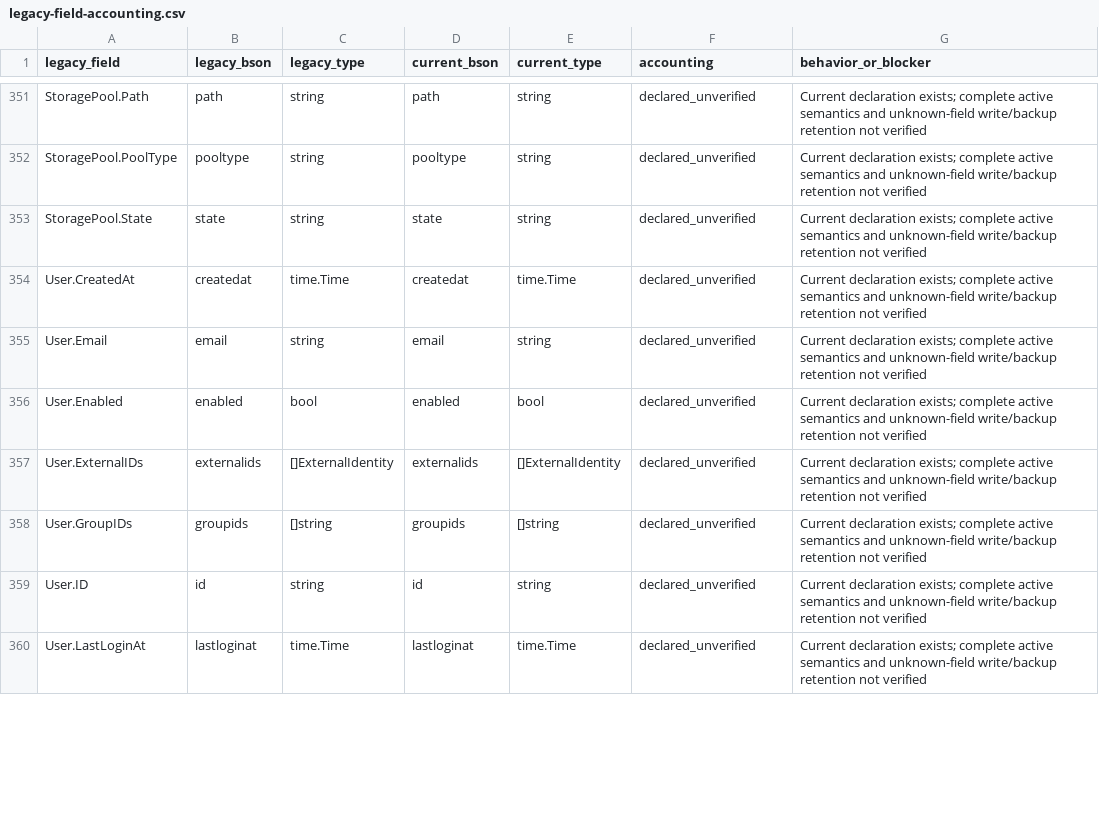
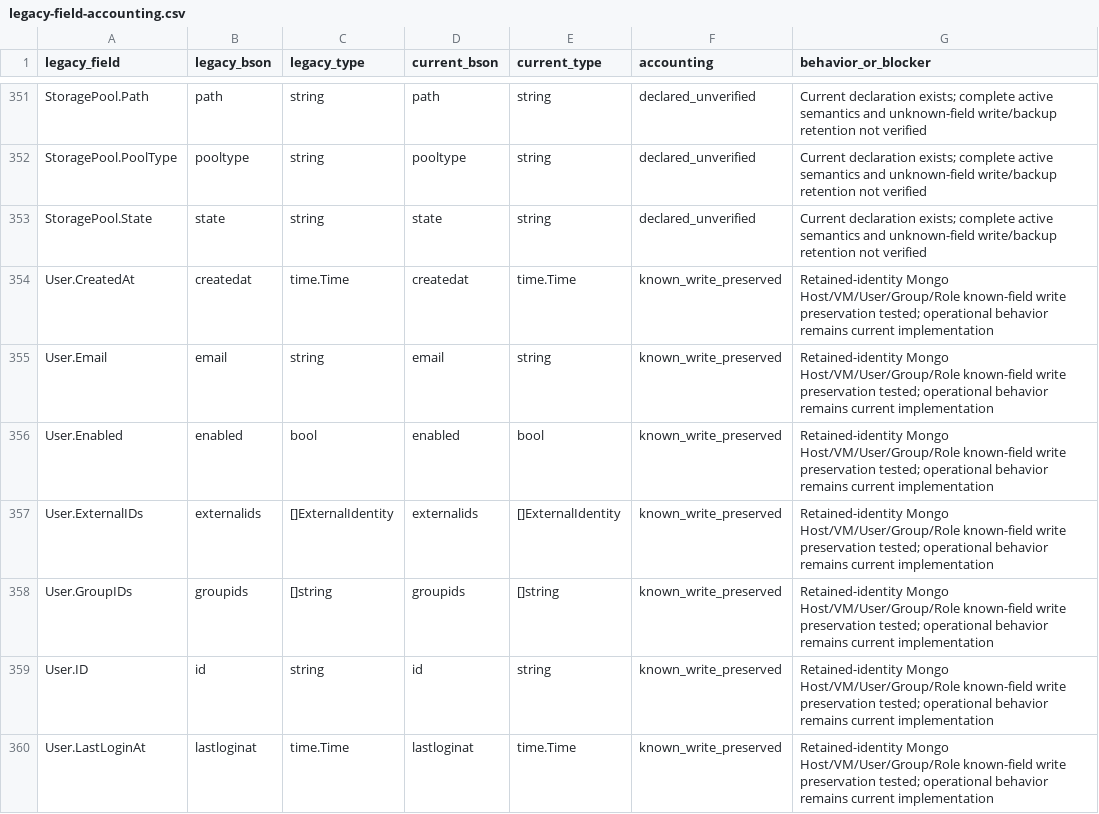
Before and after one commit to donovanm21/kvm-center, a CSV file: docs/legacy-field-accounting.csv, drawn as a sheet; only a part is shown, gaps mark what is left out; the diff covers the shown part only.

Commit message:
Preserve startup entities through versioned backups and fresh restore (#88)
* Preserve startup entities through versioned backup overlays and fresh restore

* Route recovery acceptance through explicit fresh restore

```diff
--- a/docs/legacy-field-accounting.csv
+++ b/docs/legacy-field-accounting.csv
@@ -353,8 +353,8 @@ StoragePool.PoolType,pooltype,string,pooltype,string,declared_unverified,Current
 StoragePool.State,state,string,state,string,declared_unverified,Current declaration exists; complete active semantics and unknown-field write/backup retention not verified
-User.CreatedAt,createdat,time.Time,createdat,time.Time,declared_unverified,Current declaration exists; complete active semantics and unknown-field write/backup retention not verified
-User.Email,email,string,email,string,declared_unverified,Current declaration exists; complete active semantics and unknown-field write/backup retention not verified
-User.Enabled,enabled,bool,enabled,bool,declared_unverified,Current declaration exists; complete active semantics and unknown-field write/backup retention not verified
-User.ExternalIDs,externalids,[]ExternalIdentity,externalids,[]ExternalIdentity,declared_unverified,Current declaration exists; complete active semantics and unknown-field write/backup retention not verified
-User.GroupIDs,groupids,[]string,groupids,[]string,declared_unverified,Current declaration exists; complete active semantics and unknown-field write/backup retention not verified
-User.ID,id,string,id,string,declared_unverified,Current declaration exists; complete active semantics and unknown-field write/backup retention not verified
-User.LastLoginAt,lastloginat,time.Time,lastloginat,time.Time,declared_unverified,Current declaration exists; complete active semantics and unknown-field write/backup retention not verified
+User.CreatedAt,createdat,time.Time,createdat,time.Time,known_write_preserved,Retained-identity Mongo Host/VM/User/Group/Role known-field write preservation tested; operational behavior remains current implementation
+User.Email,email,string,email,string,known_write_preserved,Retained-identity Mongo Host/VM/User/Group/Role known-field write preservation tested; operational behavior remains current implementation
+User.Enabled,enabled,bool,enabled,bool,known_write_preserved,Retained-identity Mongo Host/VM/User/Group/Role known-field write preservation tested; operational behavior remains current implementation
+User.ExternalIDs,externalids,[]ExternalIdentity,externalids,[]ExternalIdentity,known_write_preserved,Retained-identity Mongo Host/VM/User/Group/Role known-field write preservation tested; operational behavior remains current implementation
+User.GroupIDs,groupids,[]string,groupids,[]string,known_write_preserved,Retained-identity Mongo Host/VM/User/Group/Role known-field write preservation tested; operational behavior remains current implementation
+User.ID,id,string,id,string,known_write_preserved,Retained-identity Mongo Host/VM/User/Group/Role known-field write preservation tested; operational behavior remains current implementation
+User.LastLoginAt,lastloginat,time.Time,lastloginat,time.Time,known_write_preserved,Retained-identity Mongo Host/VM/User/Group/Role known-field write preservation tested; operational behavior remains current implementation
```
Also changed, not shown: 106 edited cells elsewhere in this file, 19 other files.
